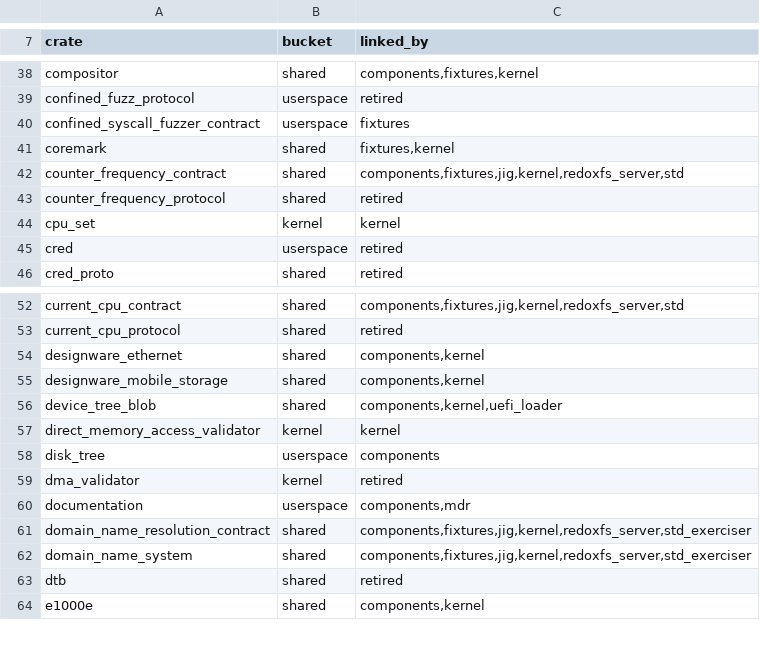
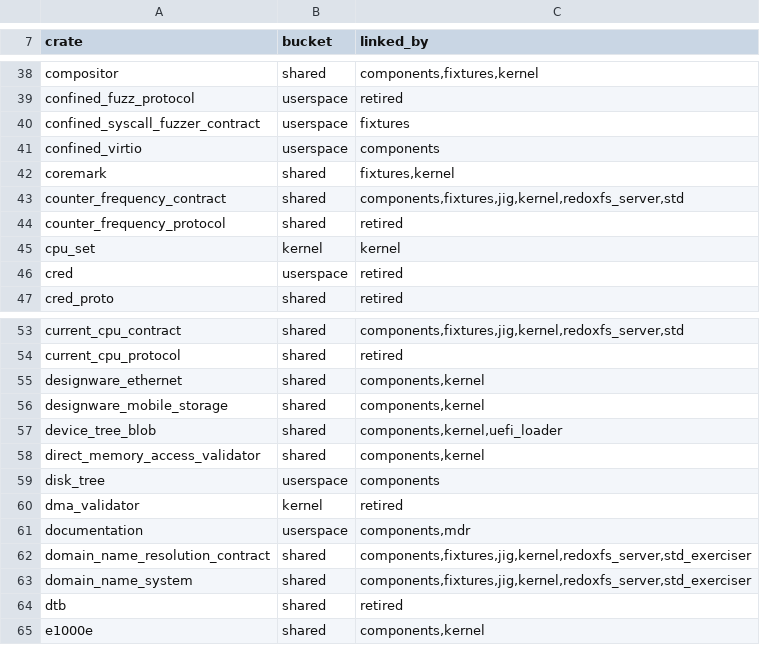
Before and after one commit to nifeos/nife, a TSV file: helpers/trust_boundary_crates.tsv, drawn as a sheet; only a part is shown, gaps mark what is left out.

```diff
--- a/helpers/trust_boundary_crates.tsv
+++ b/helpers/trust_boundary_crates.tsv
@@ -40,2 +40,3 @@ confined_fuzz_protocol	userspace	retired
 confined_syscall_fuzzer_contract	userspace	fixtures
+confined_virtio	userspace	components
 coremark	shared	fixtures,kernel
@@ -56,3 +57,3 @@ designware_mobile_storage	shared	components,kernel
 device_tree_blob	shared	components,kernel,uefi_loader
-direct_memory_access_validator	kernel	kernel
+direct_memory_access_validator	shared	components,kernel
 disk_tree	userspace	components
```
Also changed, not shown: 22 other files.
